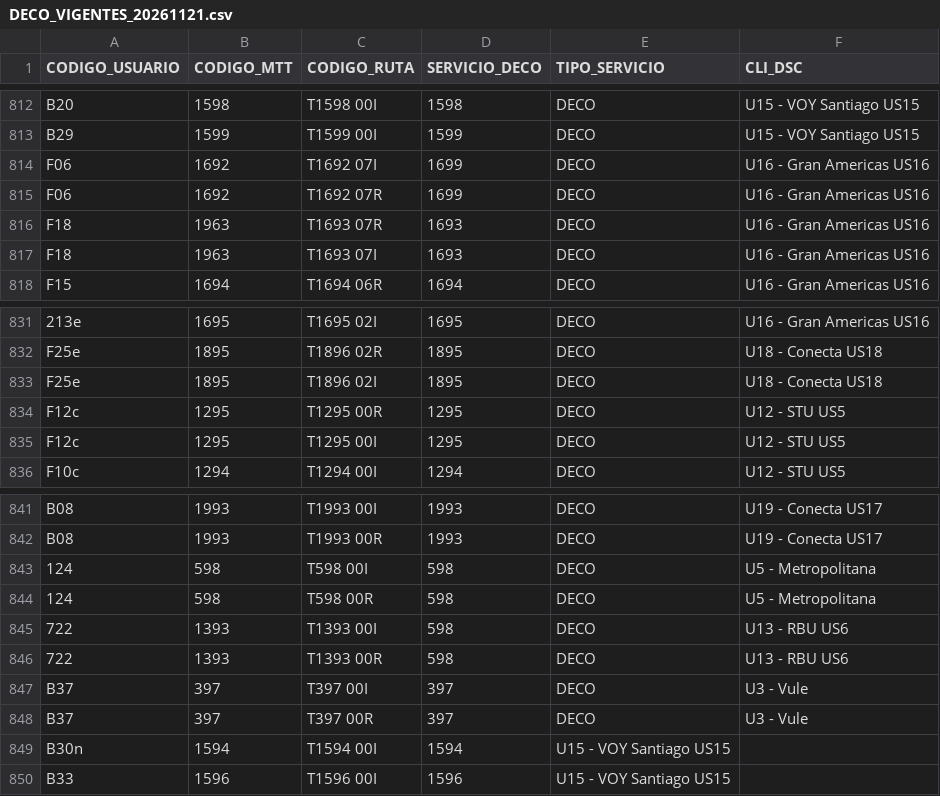
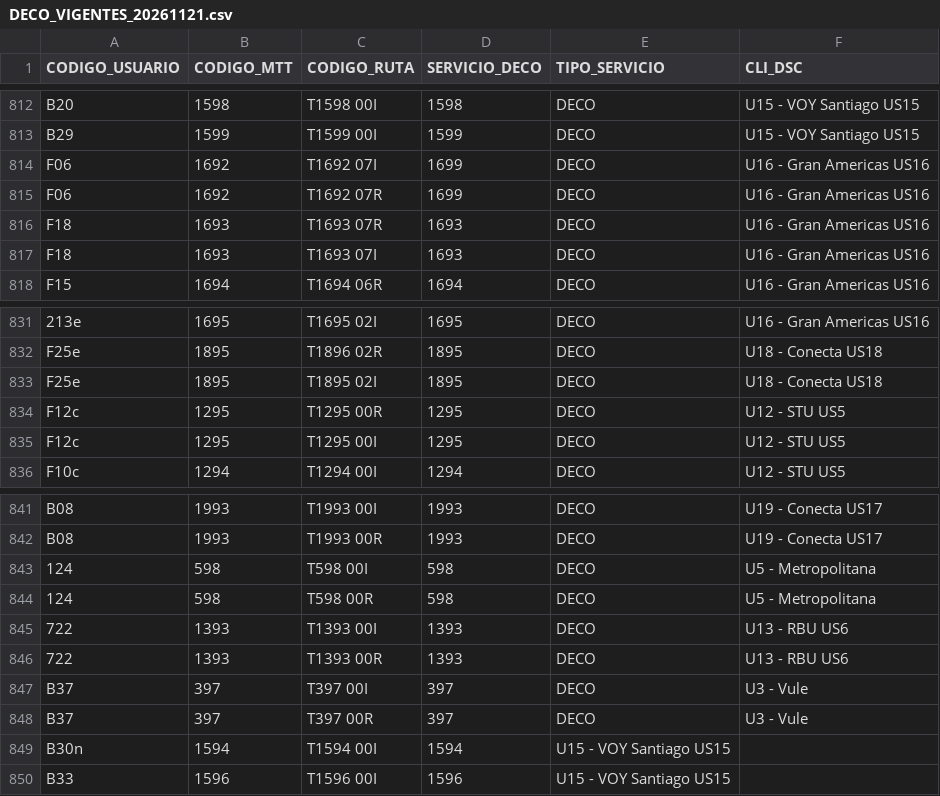
Before and after one commit to V1c5nt5/stpm_gtfs, a CSV file: data/DECO_VIGENTES_20261121.csv, drawn as a sheet; only a part is shown, gaps mark what is left out; the diff names each change by its address in the sheet, - before the commit and + after, or states it on an @@ line.

Commit message:
Actualizar DECO_VIGENTES_20261121.csv

```diff
--- a/data/DECO_VIGENTES_20261121.csv
+++ b/data/DECO_VIGENTES_20261121.csv
-B816:B817 (CODIGO_MTT): 1963
+B816:B817 (CODIGO_MTT): 1693
-C833 (CODIGO_RUTA): T1896 02I
+C833 (CODIGO_RUTA): T1895 02I
-D845:D846 (SERVICIO_DECO): 598
+D845:D846 (SERVICIO_DECO): 1393
```
